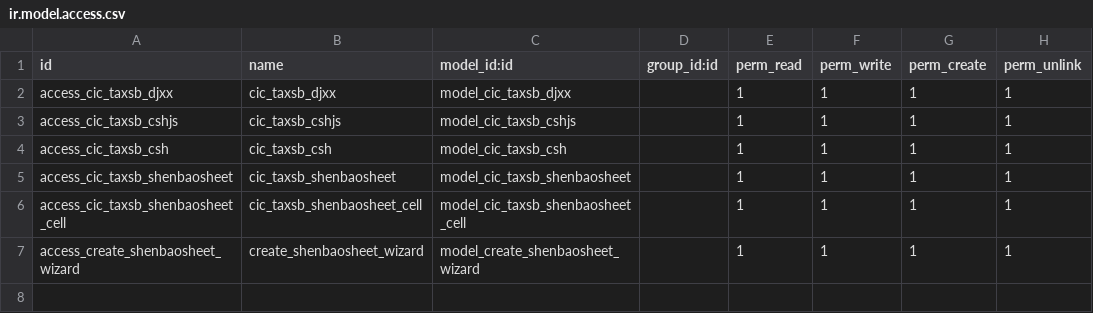
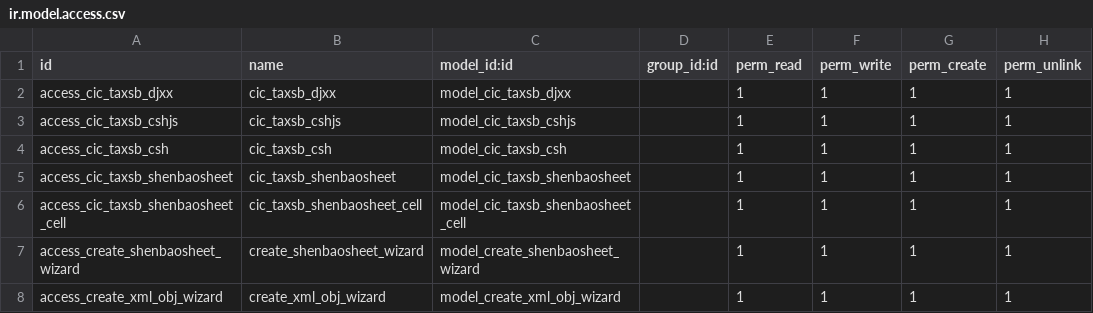
Before and after one commit to xjinjin/one-click-declaration, a CSV file: cic_taxsb/security/ir.model.access.csv, drawn as a sheet; the diff names each change by its address in the sheet, - before the commit and + after, or states it on an @@ line.

```diff
--- a/cic_taxsb/security/ir.model.access.csv
+++ b/cic_taxsb/security/ir.model.access.csv
+row 8: access_create_xml_obj_wizard | create_xml_obj_wizard | model_create_xml_obj_wizard |  | 1 | 1 | 1 | 1
```
Also changed, not shown: 4 other files.
